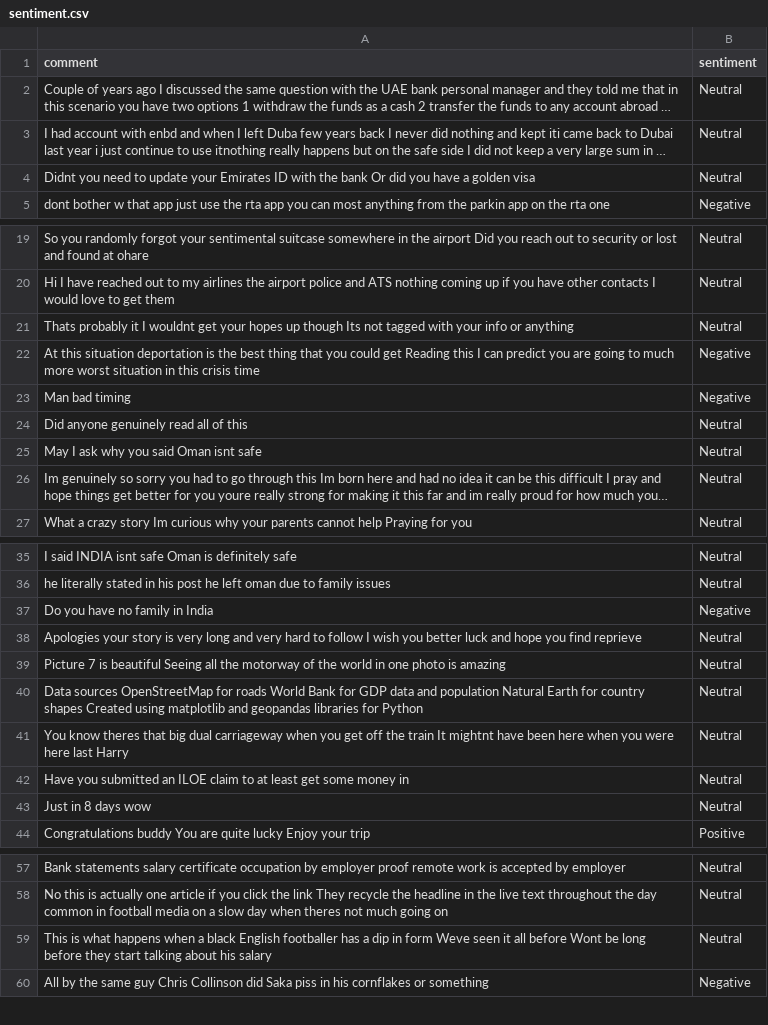
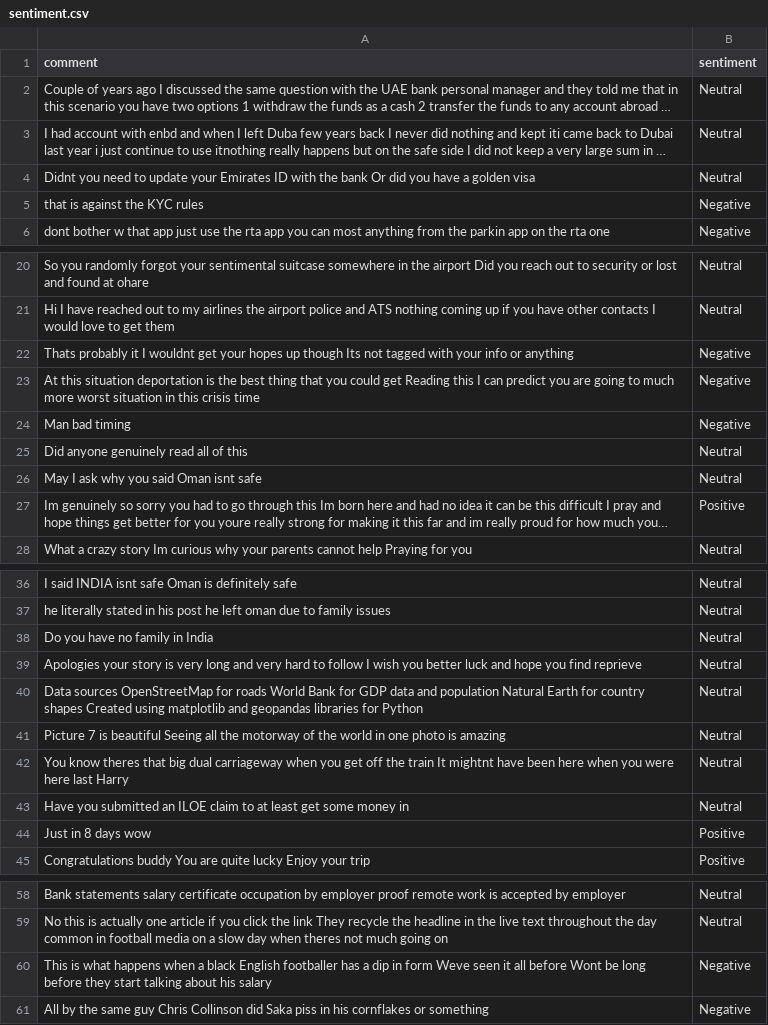
Before and after one commit to felixabraham670706/sentiment, a CSV file: sentiment.csv, drawn as a sheet; only a part is shown, gaps mark what is left out; long unchanged cells end in …; addresses are those after the commit; the diff covers the shown part only; the diff names each change by its address in the sheet, - before the commit and + after, or states it on an @@ line.

```diff
--- a/sentiment.csv
+++ b/sentiment.csv
+row 5: that is against the KYC rules | Negative
-B22 (sentiment): Neutral
+B22 (sentiment): Negative
-B27 (sentiment): Neutral
+B27 (sentiment): Positive
-B38 (sentiment): Negative
+B38 (sentiment): Neutral
-B44 (sentiment): Neutral
+B44 (sentiment): Positive
-B60 (sentiment): Neutral
+B60 (sentiment): Negative
```
Also changed, not shown: 6 edited cells elsewhere in this file.
